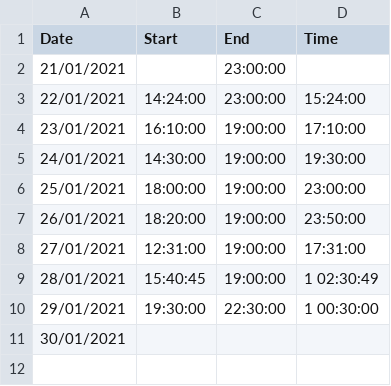
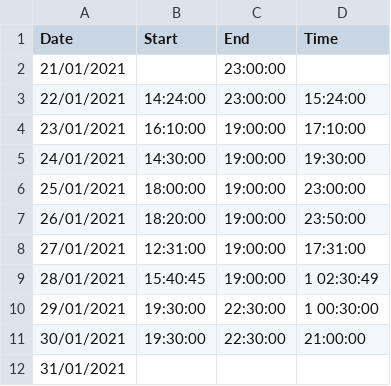
Before and after one commit to Amarilda/KPI, a CSV file: if.csv, drawn as a sheet; the diff names each change by its address in the sheet, - before the commit and + after, or states it on an @@ line.

Commit message:
Update if.csv

```diff
--- a/if.csv
+++ b/if.csv
-B11 (Start): (empty)
+B11 (Start): 19:30:00
-C11 (End): (empty)
+C11 (End): 22:30:00
-D11 (Time): (empty)
+D11 (Time): 21:00:00
+row 12: 31/01/2021
```
